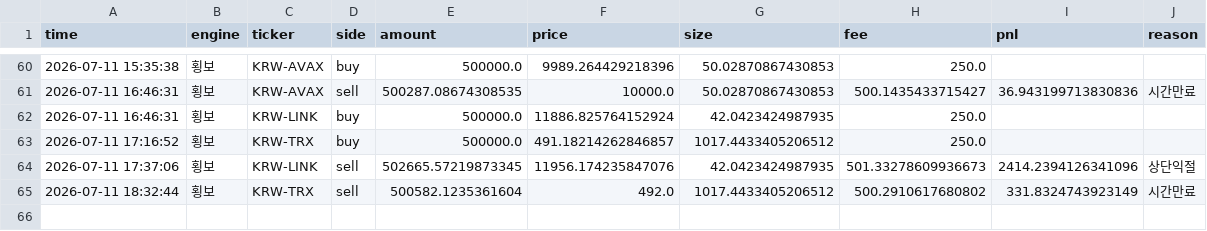
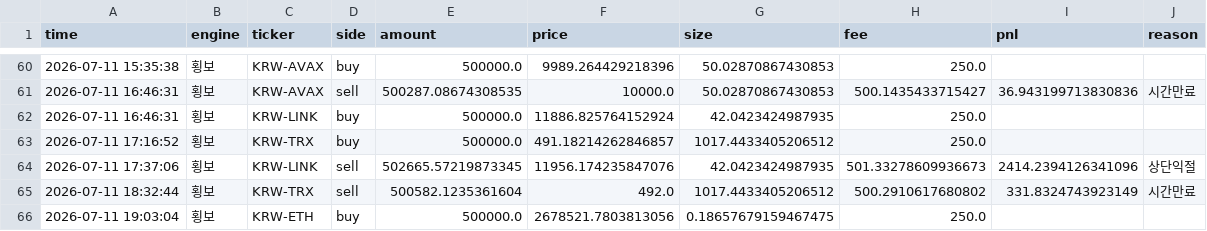
Before and after one commit to reoh97/SuperPro, a CSV file: reports/trades.csv, drawn as a sheet; only a part is shown, gaps mark what is left out.

```diff
--- a/reports/trades.csv
+++ b/reports/trades.csv
@@ -65 +65,2 @@ time,engine,ticker,side,amount,price,size,fee,pnl,reason
 2026-07-11 18:32:44,횡보,KRW-TRX,sell,500582.1235361604,492.0,1017.4433405206512,500.2910617680802,331.8324743923149,시간만료
+2026-07-11 19:03:04,횡보,KRW-ETH,buy,500000.0,2678521.7803813056,0.18657679159467475,250.0,,
```
Also changed, not shown: 1 other file.
